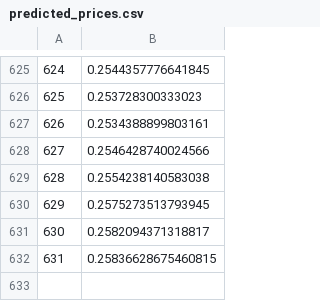
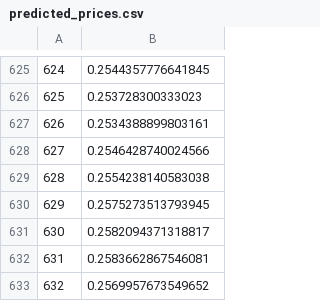
Before and after one commit to PotSergione/sergiosbot, a CSV file: predicted_prices.csv, drawn as a sheet; only a part is shown, gaps mark what is left out.

Commit message:
updated

```diff
--- a/predicted_prices.csv
+++ b/predicted_prices.csv
@@ -631,2 +631,3 @@
 630,0.2582094371318817
-631,0.25836628675460815
+631,0.2583662867546081
+632,0.2569957673549652
```
